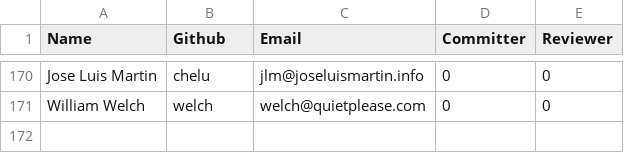
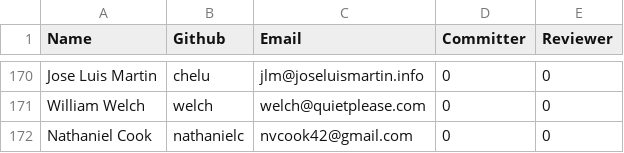
Before and after one commit to rhyolight/numenta.org, a CSV file: resources/contributors.csv, drawn as a sheet; only a part is shown, gaps mark what is left out.

Commit message:
adding contributor

```diff
--- a/resources/contributors.csv
+++ b/resources/contributors.csv
@@ -171 +171,2 @@ Jose Luis Martin,chelu,jlm@joseluismartin.info,0,0
 William Welch,welch,welch@quietplease.com,0,0
+Nathaniel Cook,nathanielc,nvcook42@gmail.com,0,0
```
